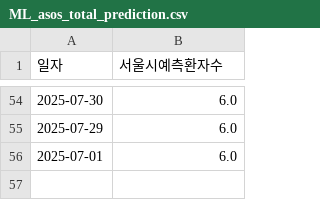
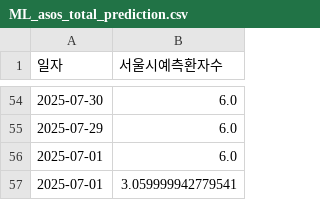
Before and after one commit to dalsoup/0725, a CSV file: ML_asos_total_prediction.csv, drawn as a sheet; only a part is shown, gaps mark what is left out; the diff names each change by its address in the sheet, - before the commit and + after, or states it on an @@ line.

Commit message:
[tab1] 2025-07-01 예측값 업데이트

```diff
--- a/ML_asos_total_prediction.csv
+++ b/ML_asos_total_prediction.csv
+row 57: 2025-07-01 | 3.059999942779541
```
